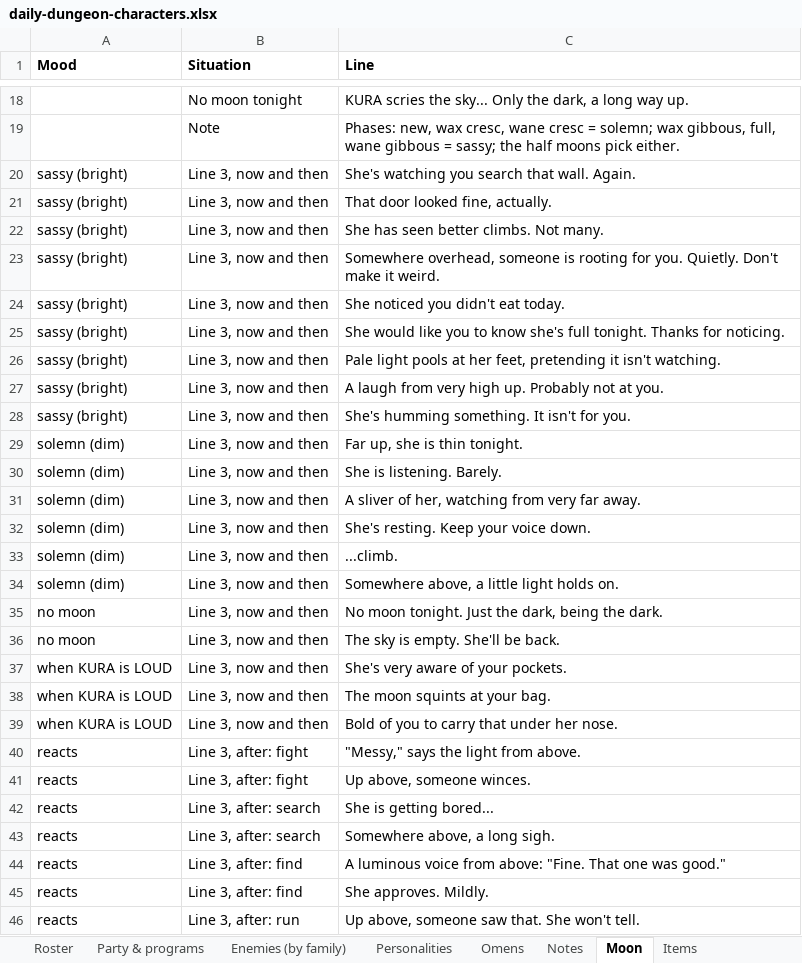
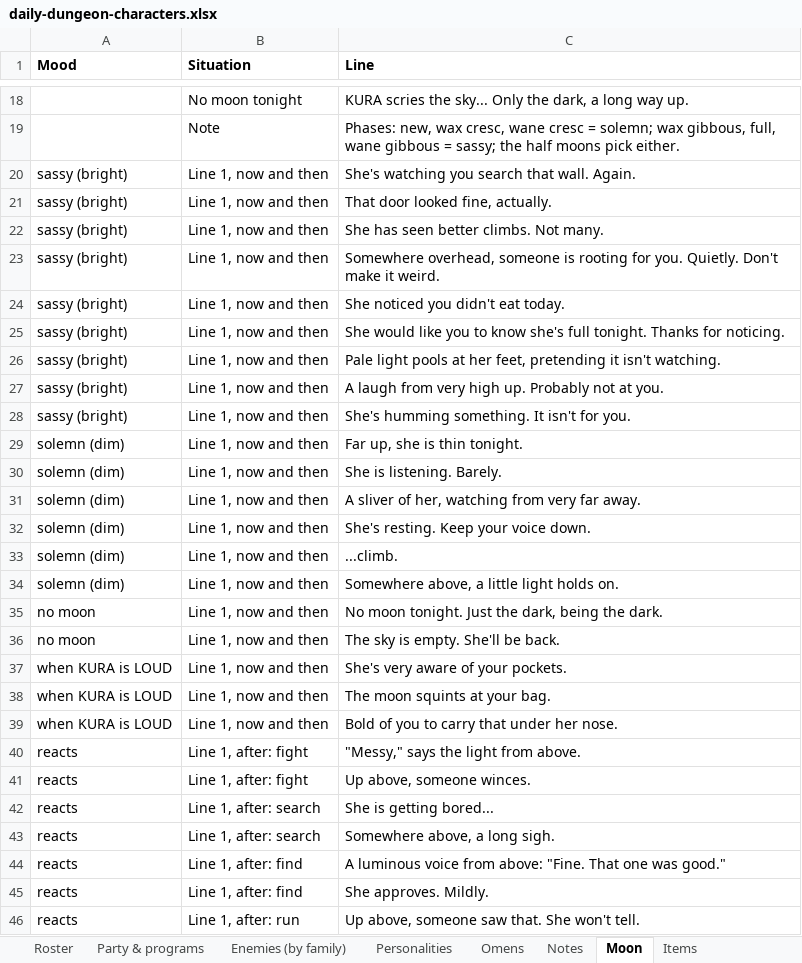
Before and after one commit to okayline/dungeon-notes, an Excel workbook: daily-dungeon-characters.xlsx, sheet Moon, drawn as a sheet; only a part is shown, gaps mark what is left out; values as stored, in another font and other column widths than the file's, no borders; the diff names each change by its address in the sheet, - before the commit and + after, or states it on an @@ line.

```diff
--- a/daily-dungeon-characters.xlsx (sheet Moon)
+++ b/daily-dungeon-characters.xlsx (sheet Moon)
-B20:B39 (Situation): Line 3, now and then
+B20:B39 (Situation): Line 1, now and then
-B40:B41 (Situation): Line 3, after: fight
+B40:B41 (Situation): Line 1, after: fight
-B42:B43 (Situation): Line 3, after: search
+B42:B43 (Situation): Line 1, after: search
-B44:B45 (Situation): Line 3, after: find
+B44:B45 (Situation): Line 1, after: find
-B46 (Situation): Line 3, after: run
+B46 (Situation): Line 1, after: run
```
Also changed, not shown: sheet KURA aura reads, sheet Dungeon, 2 other files.
